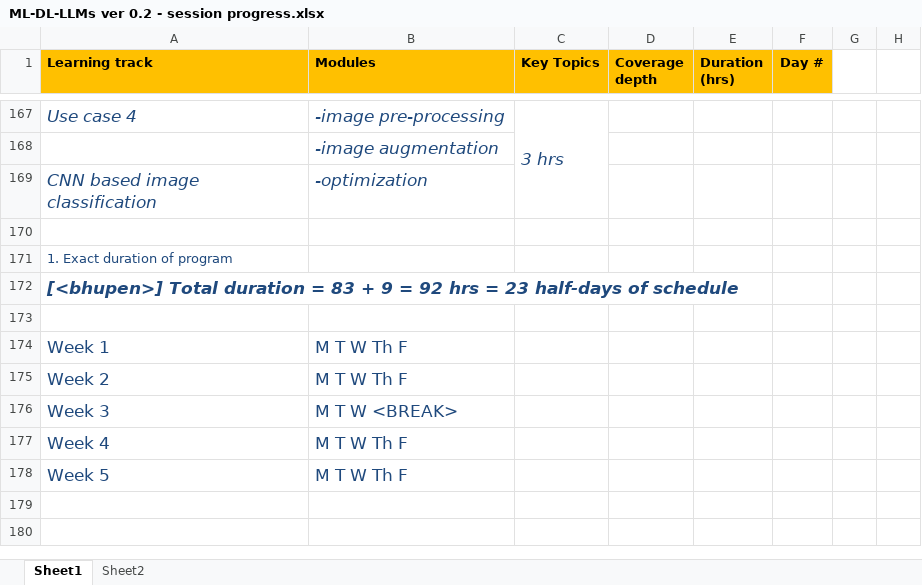
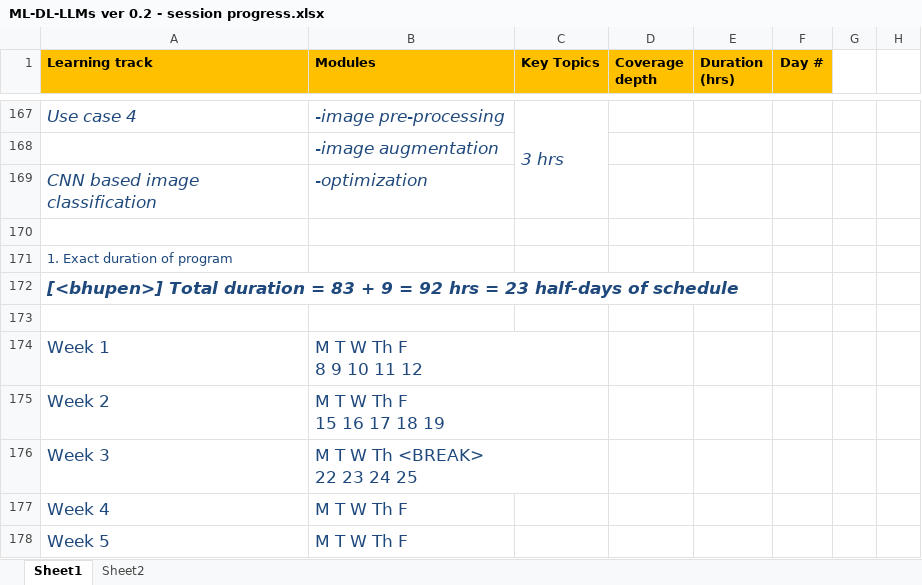
Before and after one commit to gridflowai/cgi-AI-ML-GenAI, an Excel workbook: ML-DL-LLMs ver 0.2 - session progress.xlsx, sheet Sheet1, drawn as a sheet; only a part is shown, gaps mark what is left out; values as stored, in another font and other column widths than the file's, no borders; ↵ is a line break in a cell; the diff names each change by its address in the sheet, - before the commit and + after, or states it on an @@ line.

```diff
--- a/ML-DL-LLMs ver 0.2 - session progress.xlsx (sheet Sheet1)
+++ b/ML-DL-LLMs ver 0.2 - session progress.xlsx (sheet Sheet1)
-B174 (Modules): M T W Th F
+B174 (Modules): M T W Th F ↵ 8 9 10 11 12
-B175 (Modules): M T W Th F
+B175 (Modules): M T W Th F ↵ 15 16 17 18 19
-B176 (Modules): M T W <BREAK>
+B176 (Modules): M T W Th <BREAK> ↵ 22 23 24 25
```
Also changed, not shown: 1 other file.
